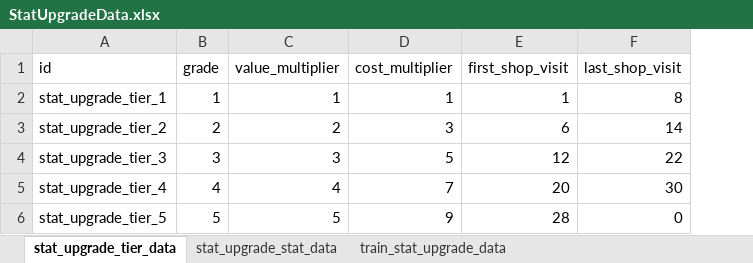
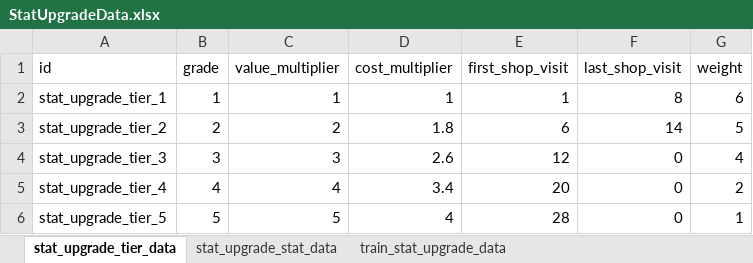
Before and after one commit to cumic06/TrainDefense, an Excel workbook: Assets/02_Resources/Data/StatUpgradeData.xlsx, sheet stat_upgrade_tier_data, drawn as a sheet; values as stored, in another font and other column widths than the file's, no borders; the diff names each change by its address in the sheet, - before the commit and + after, or states it on an @@ line.

```diff
--- a/Assets/02_Resources/Data/StatUpgradeData.xlsx (sheet stat_upgrade_tier_data)
+++ b/Assets/02_Resources/Data/StatUpgradeData.xlsx (sheet stat_upgrade_tier_data)
+column G (weight), rows 2-6: 6 | 5 | 4 | 2 | 1
-D3 (cost_multiplier): 3
+D3 (cost_multiplier): 1.8
-D4 (cost_multiplier): 5
+D4 (cost_multiplier): 2.6
-F4 (last_shop_visit): 22
+F4 (last_shop_visit): 0
-D5 (cost_multiplier): 7
+D5 (cost_multiplier): 3.4
-F5 (last_shop_visit): 30
+F5 (last_shop_visit): 0
-D6 (cost_multiplier): 9
+D6 (cost_multiplier): 4
```
Also changed, not shown: sheet stat_upgrade_stat_data, Assets/02_Resources/Data/ChoiceData.xlsx, 8 other files.
